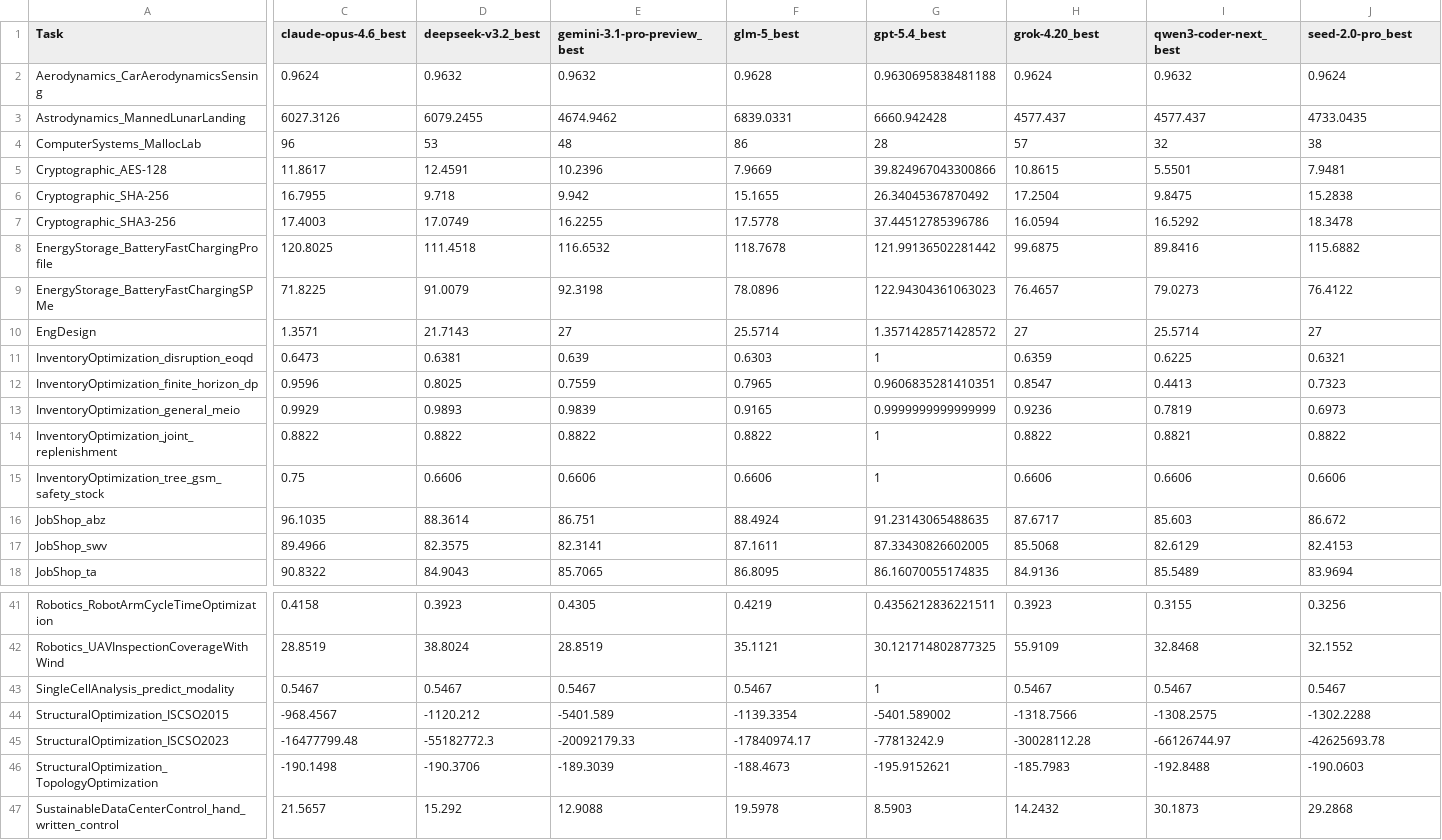
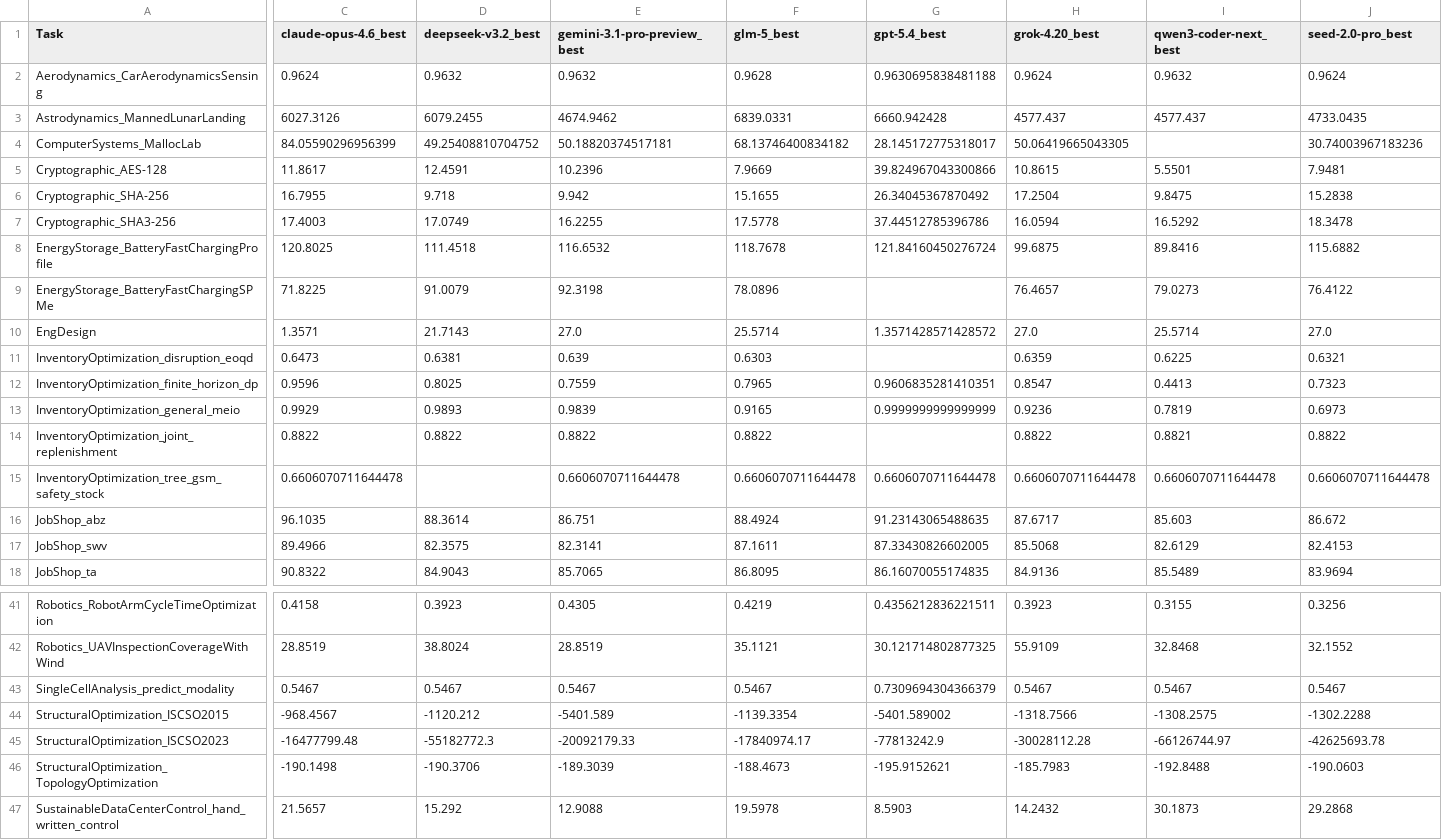
Before and after one commit to Einsia/Einsia-lab, a CSV file: public/frontier-eng/data/experiments/exp1_models_raw.csv, drawn as a sheet; only a part is shown, gaps mark what is left out; the diff covers the shown part only; the diff names each change by its address in the sheet, - before the commit and + after, or states it on an @@ line.

```diff
--- a/public/frontier-eng/data/experiments/exp1_models_raw.csv
+++ b/public/frontier-eng/data/experiments/exp1_models_raw.csv
-C4 (claude-opus-4.6_best): 96
+C4 (claude-opus-4.6_best): 84.05590296956399
-D4 (deepseek-v3.2_best): 53
+D4 (deepseek-v3.2_best): 49.25408810704752
-E4 (gemini-3.1-pro-preview_best): 48
+E4 (gemini-3.1-pro-preview_best): 50.18820374517181
-F4 (glm-5_best): 86
+F4 (glm-5_best): 68.13746400834182
-G4 (gpt-5.4_best): 28
+G4 (gpt-5.4_best): 28.145172775318017
-H4 (grok-4.20_best): 57
+H4 (grok-4.20_best): 50.06419665043305
-I4 (qwen3-coder-next_best): 32
+I4 (qwen3-coder-next_best): (empty)
-J4 (seed-2.0-pro_best): 38
+J4 (seed-2.0-pro_best): 30.74003967183236
-G8 (gpt-5.4_best): 121.99136502281442
+G8 (gpt-5.4_best): 121.84160450276724
-G9 (gpt-5.4_best): 122.94304361063023
+G9 (gpt-5.4_best): (empty)
-E10 (gemini-3.1-pro-preview_best): 27
+E10 (gemini-3.1-pro-preview_best): 27.0
-H10 (grok-4.20_best): 27
+H10 (grok-4.20_best): 27.0
-J10 (seed-2.0-pro_best): 27
+J10 (seed-2.0-pro_best): 27.0
-G11 (gpt-5.4_best): 1
+G11 (gpt-5.4_best): (empty)
-G14 (gpt-5.4_best): 1
+G14 (gpt-5.4_best): (empty)
-C15 (claude-opus-4.6_best): 0.75
+C15 (claude-opus-4.6_best): 0.6606070711644478
-D15 (deepseek-v3.2_best): 0.6606
+D15 (deepseek-v3.2_best): (empty)
-E15 (gemini-3.1-pro-preview_best): 0.6606
+E15 (gemini-3.1-pro-preview_best): 0.6606070711644478
-F15 (glm-5_best): 0.6606
+F15 (glm-5_best): 0.6606070711644478
-G15 (gpt-5.4_best): 1
+G15 (gpt-5.4_best): 0.6606070711644478
-H15 (grok-4.20_best): 0.6606
+H15 (grok-4.20_best): 0.6606070711644478
-I15 (qwen3-coder-next_best): 0.6606
+I15 (qwen3-coder-next_best): 0.6606070711644478
-J15 (seed-2.0-pro_best): 0.6606
+J15 (seed-2.0-pro_best): 0.6606070711644478
-G43 (gpt-5.4_best): 1
+G43 (gpt-5.4_best): 0.7309694304366379
```
Also changed, not shown: 64 edited cells elsewhere in this file, public/frontier-eng/data/medal_podium.csv, 9 other files.
